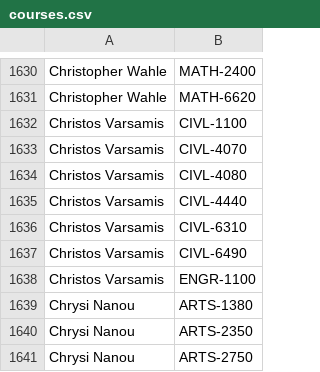
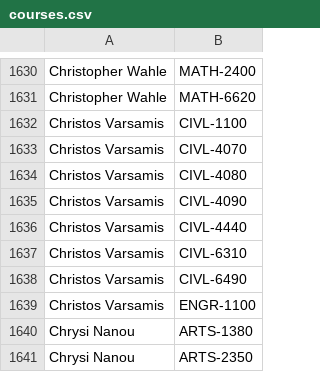
Before and after one commit to quatalog/data, a CSV file: courses.csv, drawn as a sheet; only a part is shown, gaps mark what is left out; the shorter side is filled out with more unchanged rows; the diff names each change by its address in the sheet, - before the commit and + after, or states it on an @@ line.

Commit message:
Mon Jul 13 21:12:23 UTC 2026

```diff
--- a/courses.csv
+++ b/courses.csv
+row 1635: Christos Varsamis | CIVL-4090
```
